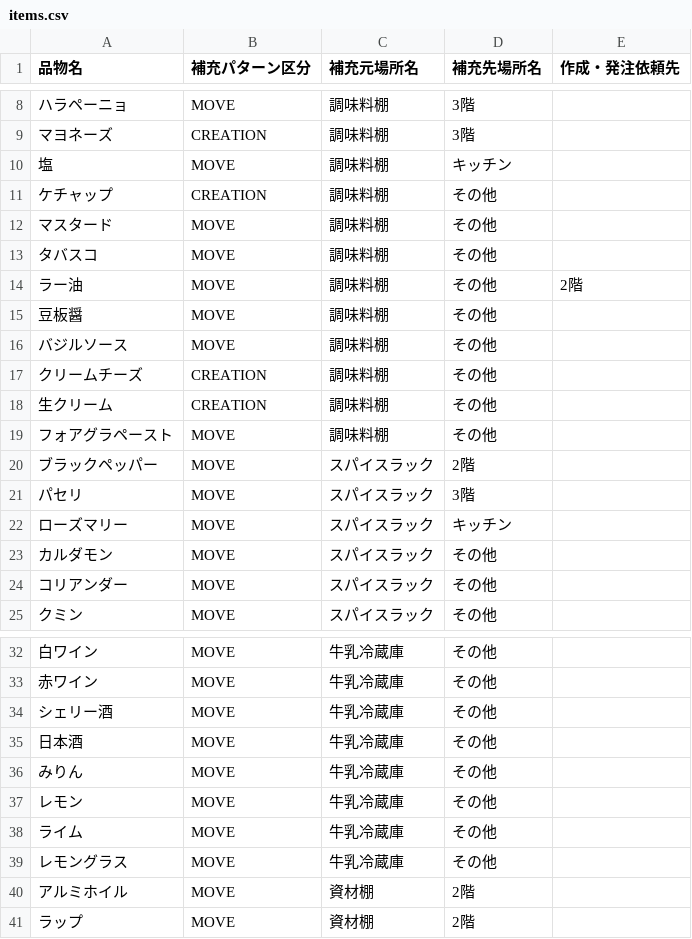
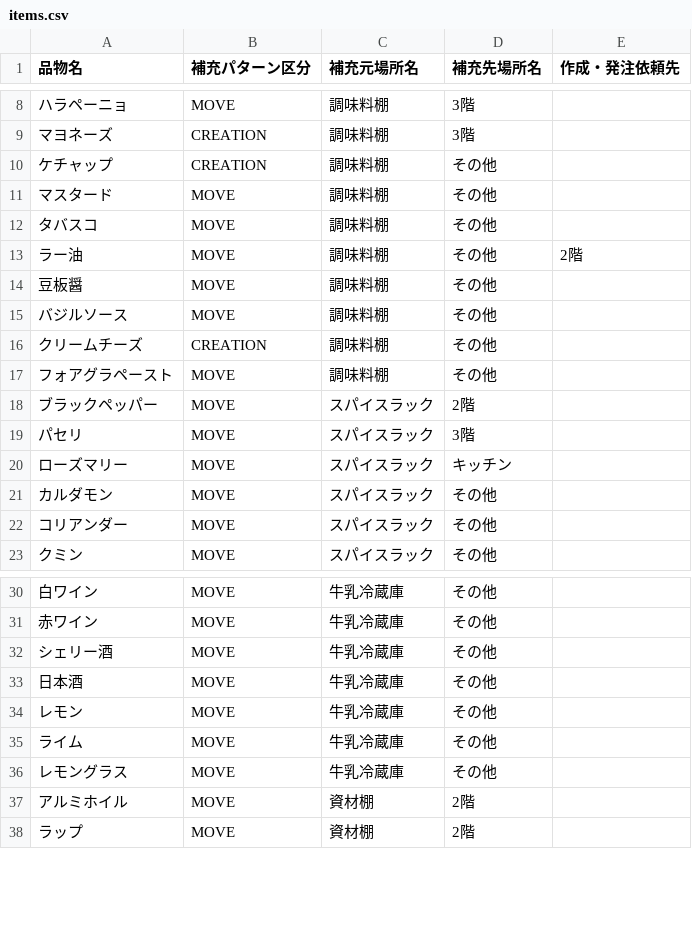
Before and after one commit to yossyi0323/App, a CSV file: UniwaApp/operations-prepare/scripts/data/items.csv, drawn as a sheet; only a part is shown, gaps mark what is left out; the diff names each change by its address in the sheet, - before the commit and + after, or states it on an @@ line.

```diff
--- a/UniwaApp/operations-prepare/scripts/data/items.csv
+++ b/UniwaApp/operations-prepare/scripts/data/items.csv
-row 10: 塩 | MOVE | 調味料棚 | キッチン
-row 18: 生クリーム | CREATION | 調味料棚 | その他
-row 36: みりん | MOVE | 牛乳冷蔵庫 | その他
```
Also changed, not shown: UniwaApp/operations-prepare/scripts/data/bk_items.csv, 12 other files.
